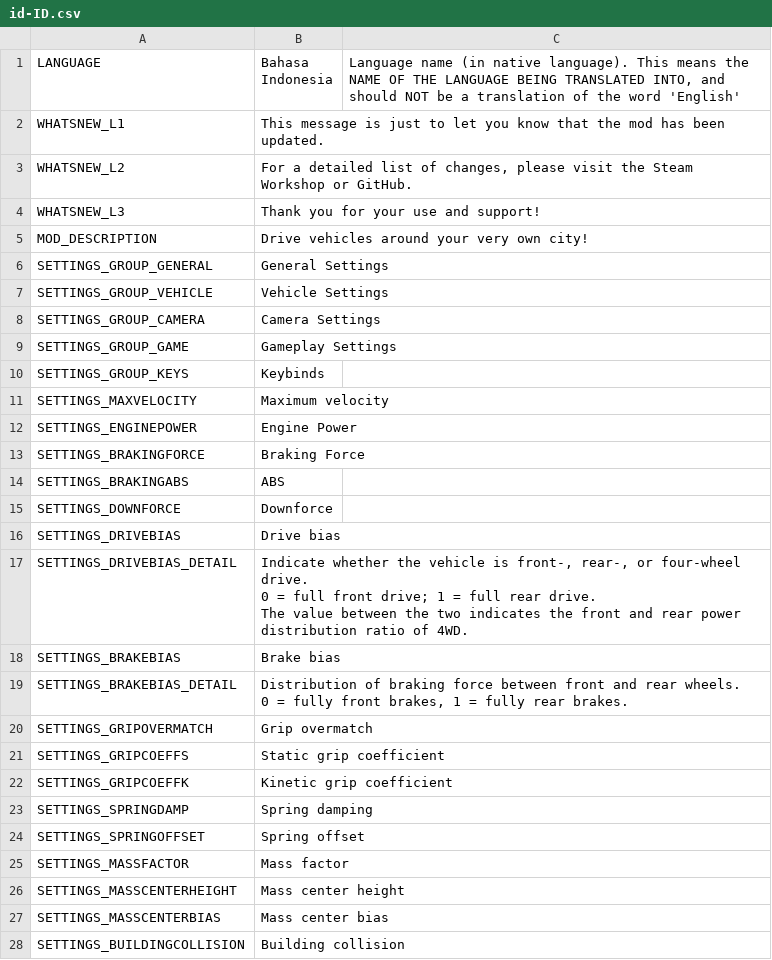
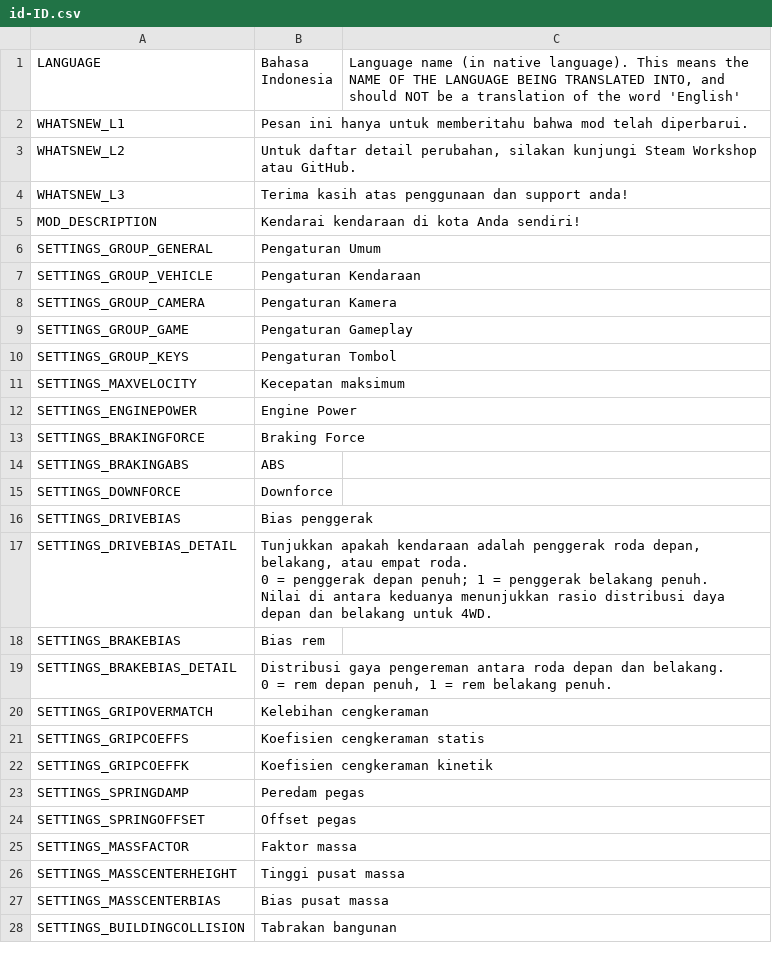
Before and after one commit to will258012/IOperateItRevisited, a CSV file: IOperateIt/Translations/id-ID.csv, drawn as a sheet; only a part is shown; the diff covers the shown part only.

Commit message:
New translations en-en.csv (Indonesian)

```diff
--- a/IOperateIt/Translations/id-ID.csv
+++ b/IOperateIt/Translations/id-ID.csv
@@ -1,12 +1,12 @@
 "LANGUAGE","Bahasa Indonesia","Language name (in native language).  This means the NAME OF THE LANGUAGE BEING TRANSLATED INTO, and should NOT be a translation of the word 'English'"
-"WHATSNEW_L1","This message is just to let you know that the mod has been updated.",""
-"WHATSNEW_L2","For a detailed list of changes, please visit the Steam Workshop or GitHub.",""
-"WHATSNEW_L3","Thank you for your use and support!",""
-"MOD_DESCRIPTION","Drive vehicles around your very own city!",""
-"SETTINGS_GROUP_GENERAL","General Settings",""
-"SETTINGS_GROUP_VEHICLE","Vehicle Settings",""
-"SETTINGS_GROUP_CAMERA","Camera Settings",""
-"SETTINGS_GROUP_GAME","Gameplay Settings",""
-"SETTINGS_GROUP_KEYS","Keybinds",""
-"SETTINGS_MAXVELOCITY","Maximum velocity",""
+"WHATSNEW_L1","Pesan ini hanya untuk memberitahu bahwa mod telah diperbarui.",""
+"WHATSNEW_L2","Untuk daftar detail perubahan, silakan kunjungi Steam Workshop atau GitHub.",""
+"WHATSNEW_L3","Terima kasih atas penggunaan dan support anda!",""
+"MOD_DESCRIPTION","Kendarai kendaraan di kota Anda sendiri!",""
+"SETTINGS_GROUP_GENERAL","Pengaturan Umum",""
+"SETTINGS_GROUP_VEHICLE","Pengaturan Kendaraan",""
+"SETTINGS_GROUP_CAMERA","Pengaturan Kamera",""
+"SETTINGS_GROUP_GAME","Pengaturan Gameplay",""
+"SETTINGS_GROUP_KEYS","Pengaturan Tombol",""
+"SETTINGS_MAXVELOCITY","Kecepatan maksimum",""
 "SETTINGS_ENGINEPOWER","Engine Power",""
@@ -15,17 +15,17 @@
 "SETTINGS_DOWNFORCE","Downforce",""
-"SETTINGS_DRIVEBIAS","Drive bias",""
-"SETTINGS_DRIVEBIAS_DETAIL","Indicate whether the vehicle is front-, rear-, or four-wheel drive.
-0 = full front drive; 1 = full rear drive.
-The value between the two indicates the front and rear power distribution ratio of 4WD.",""
-"SETTINGS_BRAKEBIAS","Brake bias",""
-"SETTINGS_BRAKEBIAS_DETAIL","Distribution of braking force between front and rear wheels.
-0 = fully front brakes, 1 = fully rear brakes.",""
-"SETTINGS_GRIPOVERMATCH","Grip overmatch",""
-"SETTINGS_GRIPCOEFFS","Static grip coefficient",""
-"SETTINGS_GRIPCOEFFK","Kinetic grip coefficient",""
-"SETTINGS_SPRINGDAMP","Spring damping",""
-"SETTINGS_SPRINGOFFSET","Spring offset",""
-"SETTINGS_MASSFACTOR","Mass factor",""
-"SETTINGS_MASSCENTERHEIGHT","Mass center height",""
-"SETTINGS_MASSCENTERBIAS","Mass center bias",""
-"SETTINGS_BUILDINGCOLLISION","Building collision",""
+"SETTINGS_DRIVEBIAS","Bias penggerak",""
+"SETTINGS_DRIVEBIAS_DETAIL","Tunjukkan apakah kendaraan adalah penggerak roda depan, belakang, atau empat roda.
+0 = penggerak depan penuh; 1 = penggerak belakang penuh.
+Nilai di antara keduanya menunjukkan rasio distribusi daya depan dan belakang untuk 4WD.",""
+"SETTINGS_BRAKEBIAS","Bias rem",""
+"SETTINGS_BRAKEBIAS_DETAIL","Distribusi gaya pengereman antara roda depan dan belakang.
+0 = rem depan penuh, 1 = rem belakang penuh.",""
+"SETTINGS_GRIPOVERMATCH","Kelebihan cengkeraman",""
+"SETTINGS_GRIPCOEFFS","Koefisien cengkeraman statis",""
+"SETTINGS_GRIPCOEFFK","Koefisien cengkeraman kinetik",""
+"SETTINGS_SPRINGDAMP","Peredam pegas",""
+"SETTINGS_SPRINGOFFSET","Offset pegas",""
+"SETTINGS_MASSFACTOR","Faktor massa",""
+"SETTINGS_MASSCENTERHEIGHT","Tinggi pusat massa",""
+"SETTINGS_MASSCENTERBIAS","Bias pusat massa",""
+"SETTINGS_BUILDINGCOLLISION","Tabrakan bangunan",""
```
Also changed, not shown: 14 edited cells elsewhere in this file.
